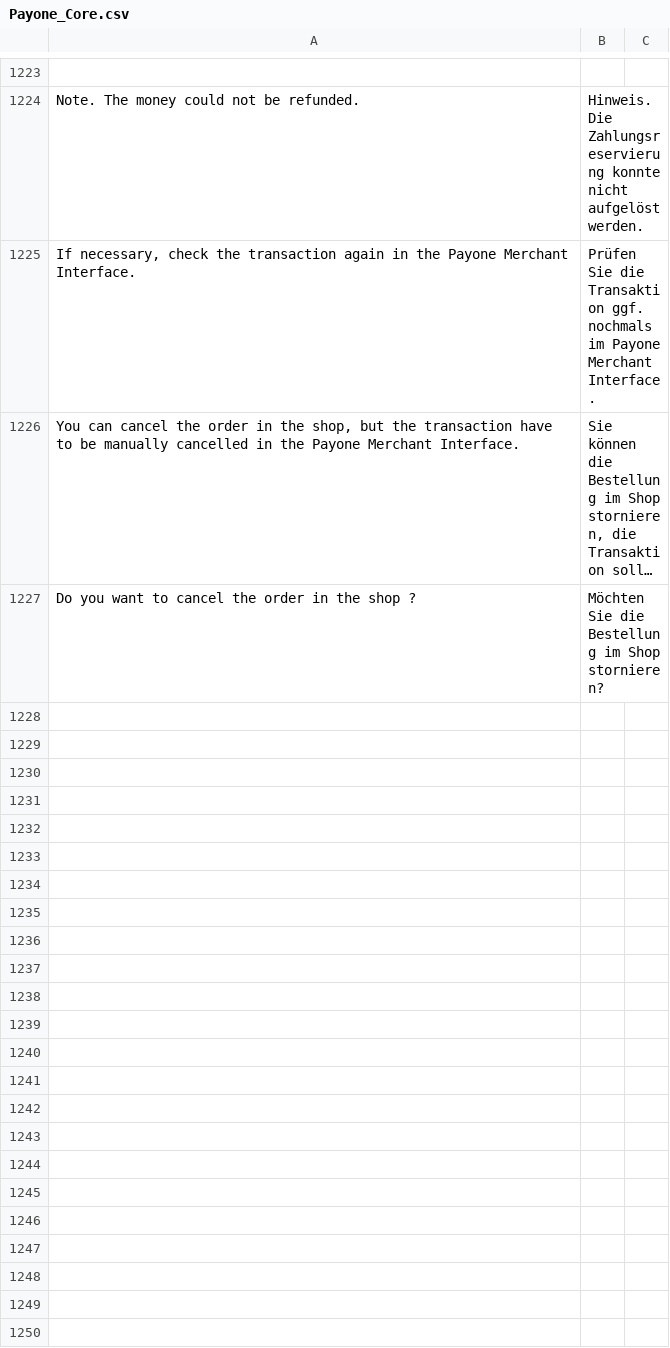
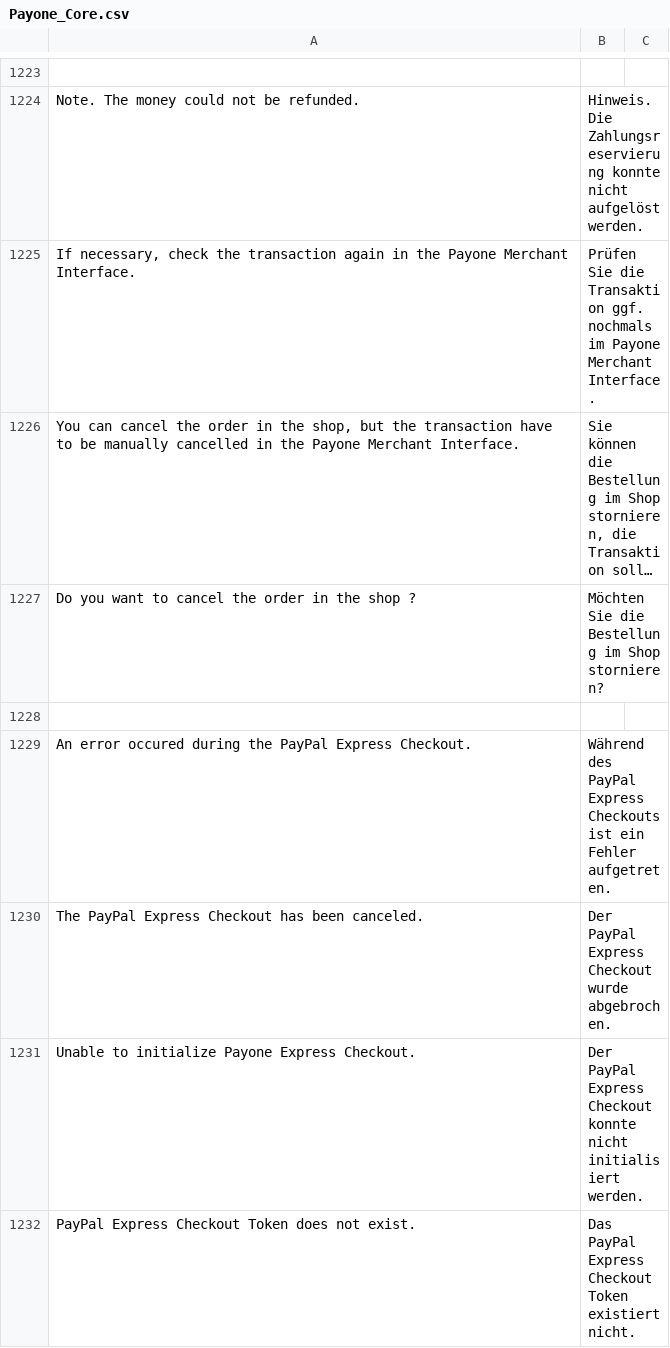
Before and after one commit to PAYONE-GmbH/magento-1, a CSV file: app/locale/de_DE/Payone_Core.csv, drawn as a sheet; only a part is shown, gaps mark what is left out; long unchanged cells end in …; the diff names each change by its address in the sheet, - before the commit and + after, or states it on an @@ line.

Commit message:
Add missing PayPal Express translations (#202)

```diff
--- a/app/locale/de_DE/Payone_Core.csv
+++ b/app/locale/de_DE/Payone_Core.csv
+row 1228: (empty)
+row 1229: An error occured during the PayPal Express Checkout. | Während des PayPal Express Checkouts ist ein Fehler aufgetreten.
+row 1230: The PayPal Express Checkout has been canceled. | Der PayPal Express Checkout wurde abgebrochen.
+row 1231: Unable to initialize Payone Express Checkout. | Der PayPal Express Checkout konnte nicht initialisiert werden.
+row 1232: PayPal Express Checkout Token does not exist. | Das PayPal Express Checkout Token existiert nicht.
```
